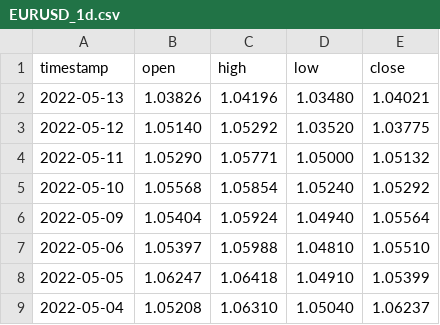
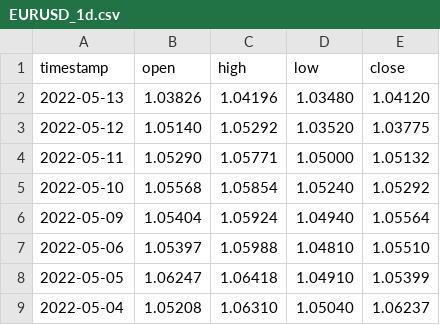
Before and after one commit to MagicMoleMM/FxIndicator, a CSV file: Data_fx/EURUSD_1d.csv, drawn as a sheet; only a part is shown.

```diff
--- a/Data_fx/EURUSD_1d.csv
+++ b/Data_fx/EURUSD_1d.csv
@@ -1,3 +1,3 @@
 timestamp,open,high,low,close
-2022-05-13,1.03826,1.04196,1.03480,1.04021
+2022-05-13,1.03826,1.04196,1.03480,1.04120
 2022-05-12,1.05140,1.05292,1.03520,1.03775
```
Also changed, not shown: Data_fx/AUDUSD_1d.csv, Data_fx/AUDUSD_1h.csv, 15 other files.
